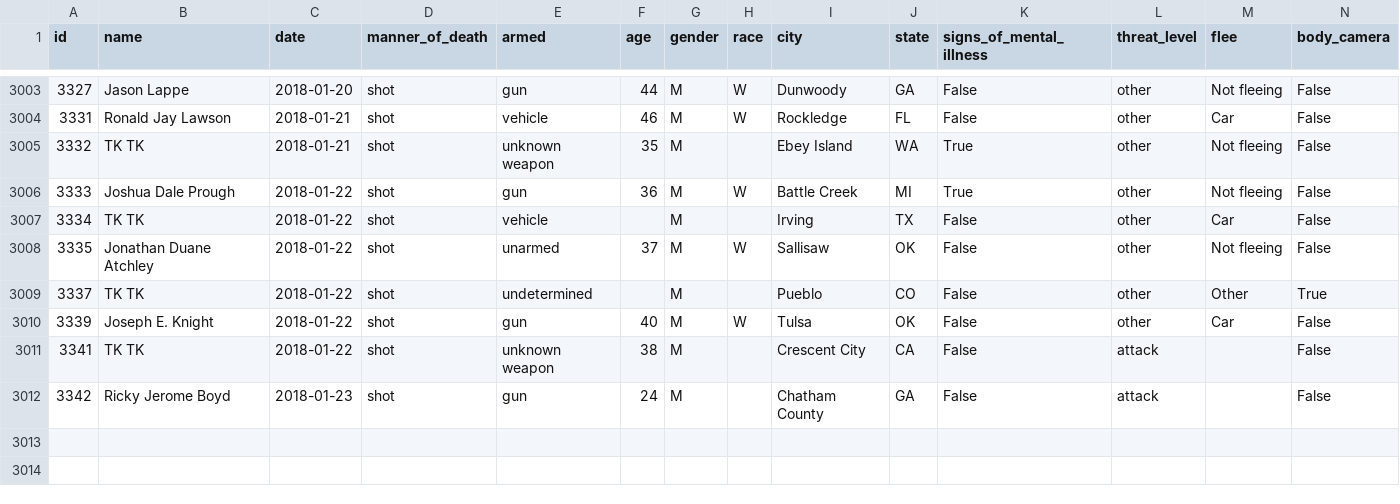
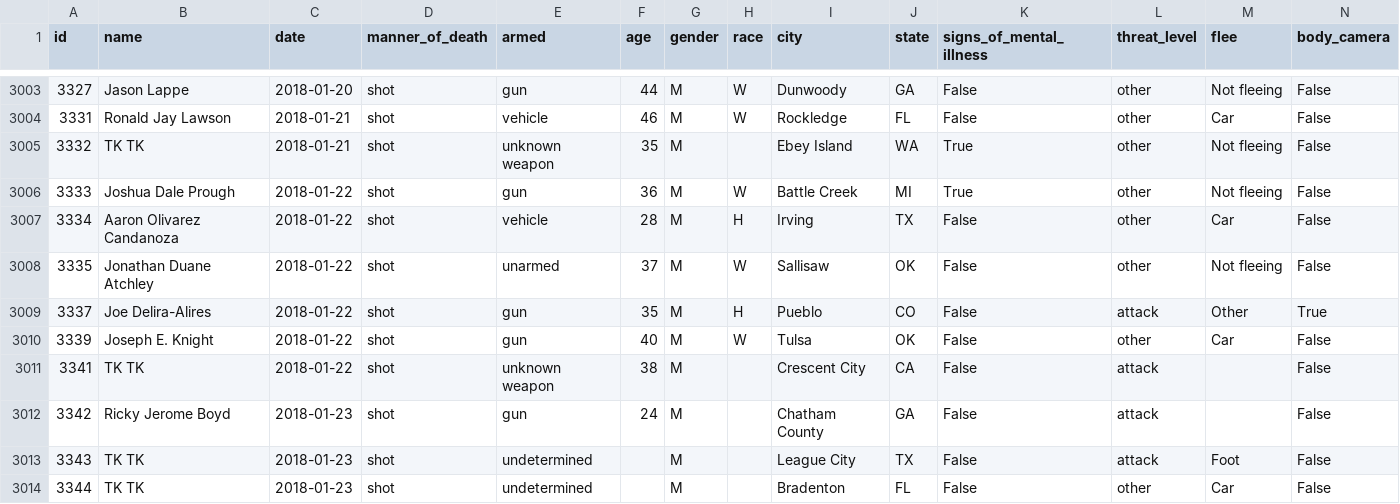
Before and after one commit to joshbegley/wapo-police-shootings, a CSV file: fatal-police-shootings-data.csv, drawn as a sheet; only a part is shown, gaps mark what is left out.

Commit message:
automatic updates

```diff
--- a/fatal-police-shootings-data.csv
+++ b/fatal-police-shootings-data.csv
@@ -3006,5 +3006,5 @@ id,name,date,manner_of_death,armed,age,gender,race,city,state,signs_of_mental_il
 3333,Joshua Dale Prough,2018-01-22,shot,gun,36,M,W,Battle Creek,MI,True,other,Not fleeing,False
-3334,TK TK,2018-01-22,shot,vehicle,,M,,Irving,TX,False,other,Car,False
+3334,Aaron Olivarez Candanoza,2018-01-22,shot,vehicle,28,M,H,Irving,TX,False,other,Car,False
 3335,Jonathan Duane Atchley,2018-01-22,shot,unarmed,37,M,W,Sallisaw,OK,False,other,Not fleeing,False
-3337,TK TK,2018-01-22,shot,undetermined,,M,,Pueblo,CO,False,other,Other,True
+3337,Joe Delira-Alires,2018-01-22,shot,gun,35,M,H,Pueblo,CO,False,attack,Other,True
 3339,Joseph E. Knight,2018-01-22,shot,gun,40,M,W,Tulsa,OK,False,other,Car,False
@@ -3012 +3012,3 @@ id,name,date,manner_of_death,armed,age,gender,race,city,state,signs_of_mental_il
 3342,Ricky Jerome Boyd,2018-01-23,shot,gun,24,M,,Chatham County,GA,False,attack,,False
+3343,TK TK,2018-01-23,shot,undetermined,,M,,League City,TX,False,attack,Foot,False
+3344,TK TK,2018-01-23,shot,undetermined,,M,,Bradenton,FL,False,other,Car,False
```
